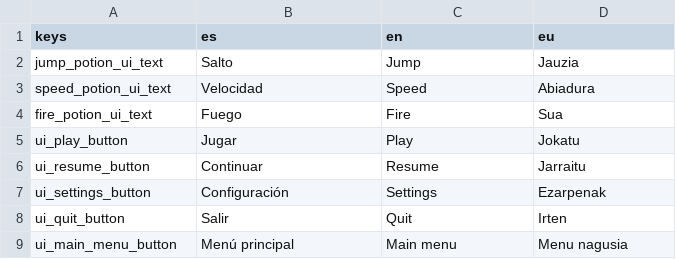
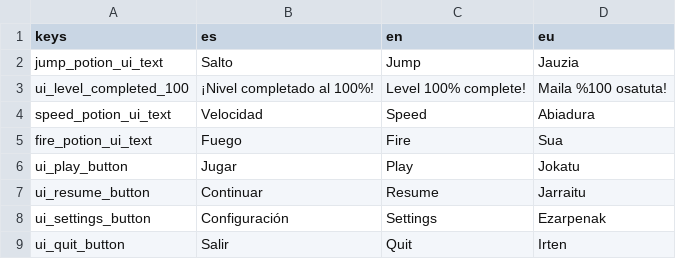
Before and after one commit to AlexFHer/GodotPrueba, a CSV file: i18n/translations.csv, drawn as a sheet; only a part is shown; the shorter side is filled out with more unchanged rows.

Commit message:
feat: add level complete message

```diff
--- a/i18n/translations.csv
+++ b/i18n/translations.csv
@@ -2,2 +2,3 @@
 jump_potion_ui_text;Salto;Jump;Jauzia
+ui_level_completed_100;¡Nivel completado al 100%!;Level 100% complete!;Maila %100 osatuta!
 speed_potion_ui_text;Velocidad;Speed;Abiadura
```
Also changed, not shown: 14 other files.
